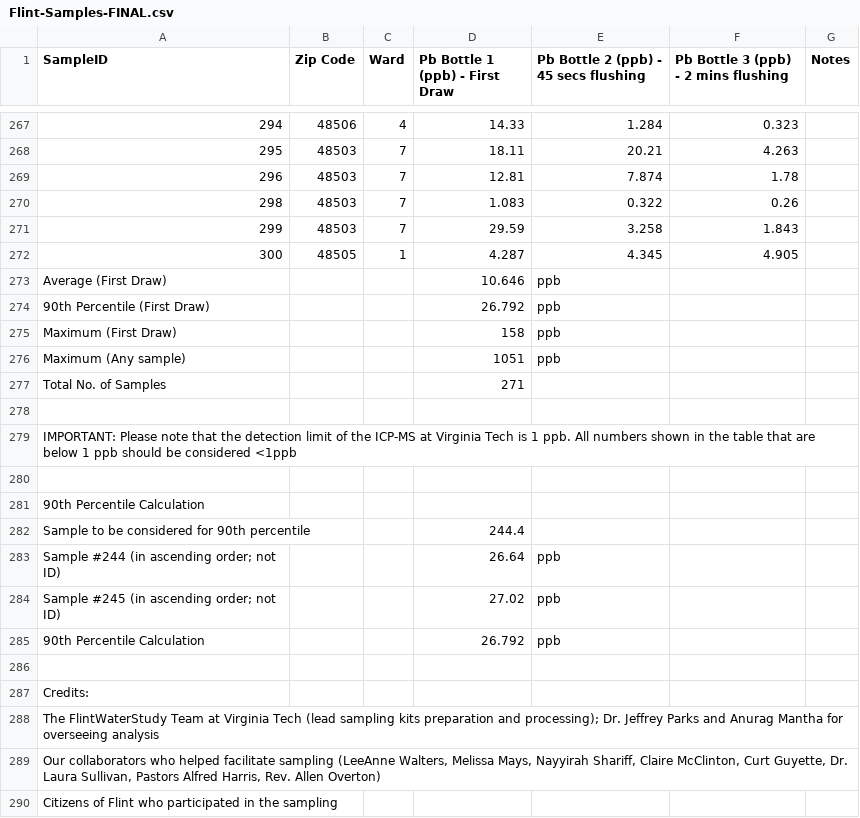
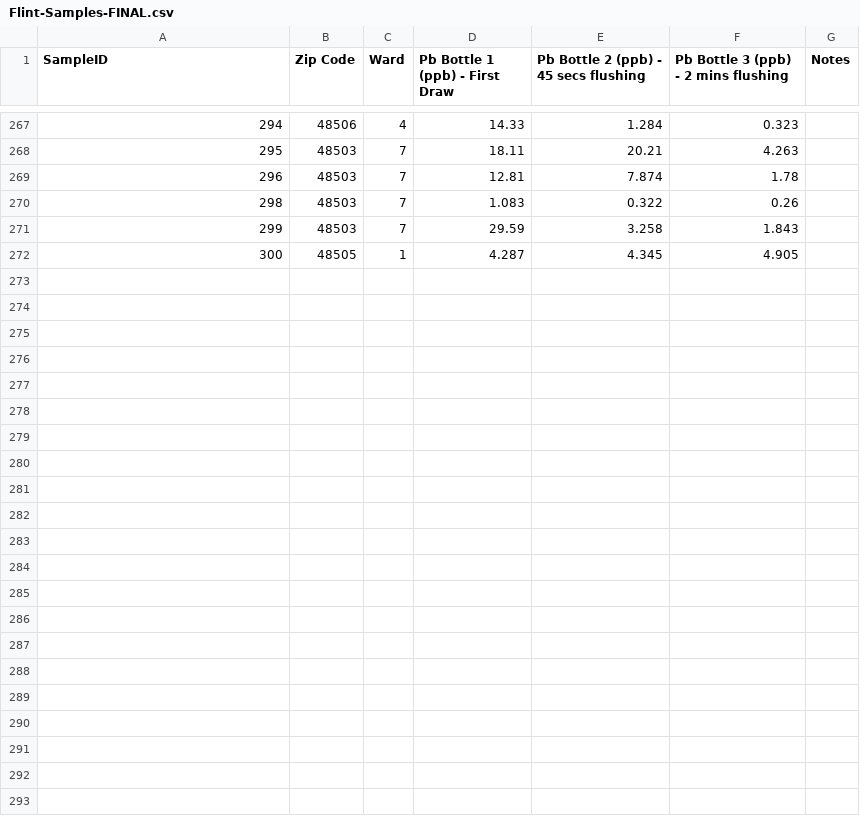
Before and after one commit to kchaaa/INFO-498F-Final-Project, a CSV file: data/Flint-Samples-FINAL.csv, drawn as a sheet; only a part is shown, gaps mark what is left out; the diff names each change by its address in the sheet, - before the commit and + after, or states it on an @@ line.

Commit message:
started data wrangling

```diff
--- a/data/Flint-Samples-FINAL.csv
+++ b/data/Flint-Samples-FINAL.csv
-row 273: Average (First Draw) |  |  | 10.646 | ppb
-row 274: 90th Percentile (First Draw) |  |  | 26.792 | ppb
-row 275: Maximum (First Draw) |  |  | 158 | ppb
-row 276: Maximum (Any sample) |  |  | 1051 | ppb
-row 277: Total No. of Samples |  |  | 271
-row 278: (empty)
-row 279: IMPORTANT: Please note that the detection limit of the ICP-MS at Virginia Tech is 1 ppb. All numbers shown in the table that are below 1 ppb should be considered <1ppb
-row 280: (empty)
-row 281: 90th Percentile Calculation
-row 282: Sample to be considered for 90th percentile |  |  | 244.4
-row 283: Sample #244 (in ascending order; not ID) |  |  | 26.64 | ppb
-row 284: Sample #245 (in ascending order; not ID) |  |  | 27.02 | ppb
-row 285: 90th Percentile Calculation |  |  | 26.792 | ppb
-row 286: (empty)
-row 287: Credits:
-row 288: The FlintWaterStudy Team at Virginia Tech (lead sampling kits preparation and processing); Dr. Jeffrey Parks and Anurag Mantha for overseeing analysis
-row 289: Our collaborators who helped facilitate sampling (LeeAnne Walters, Melissa Mays, Nayyirah Shariff, Claire McClinton, Curt Guyette, Dr. Laura Sullivan, Pastors Alfred Harris, Rev. Allen Overton)
-row 290: Citizens of Flint who participated in the sampling
```
Also changed, not shown: 5 other files.
